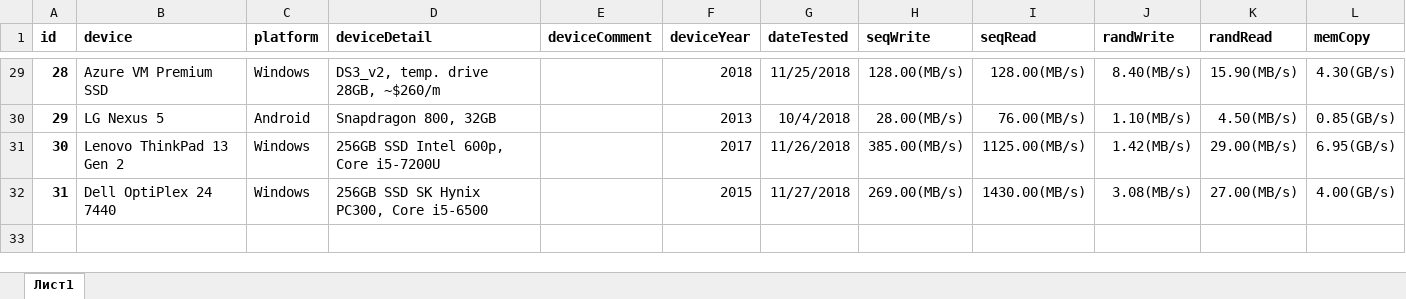
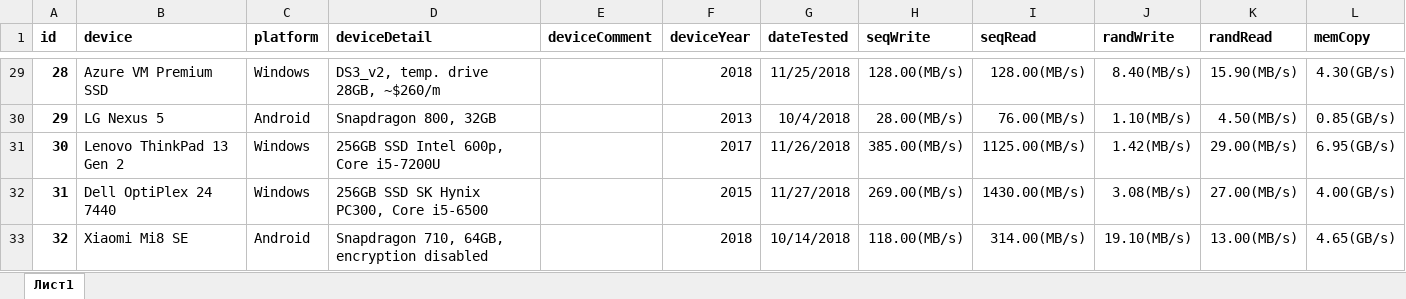
Before and after one commit to maxim-saplin/cpdt_results, an Excel workbook: Results.xlsm, sheet Лист1, drawn as a sheet; only a part is shown, gaps mark what is left out; values as stored, in another font and other column widths than the file's, no borders; the diff names each change by its address in the sheet, - before the commit and + after, or states it on an @@ line.

Commit message:
Android device without encryption

```diff
--- a/Results.xlsm (sheet Лист1)
+++ b/Results.xlsm (sheet Лист1)
+row 33: 32 | Xiaomi Mi8 SE | Android | Snapdragon 710, 64GB, encryption disabled |  | 2018 | 10/14/2018 | 118.00(MB/s) | 314.00(MB/s) | 19.10(MB/s) | 13.00(MB/s) | 4.65(GB/s)
```
Also changed, not shown: 2 other files.
